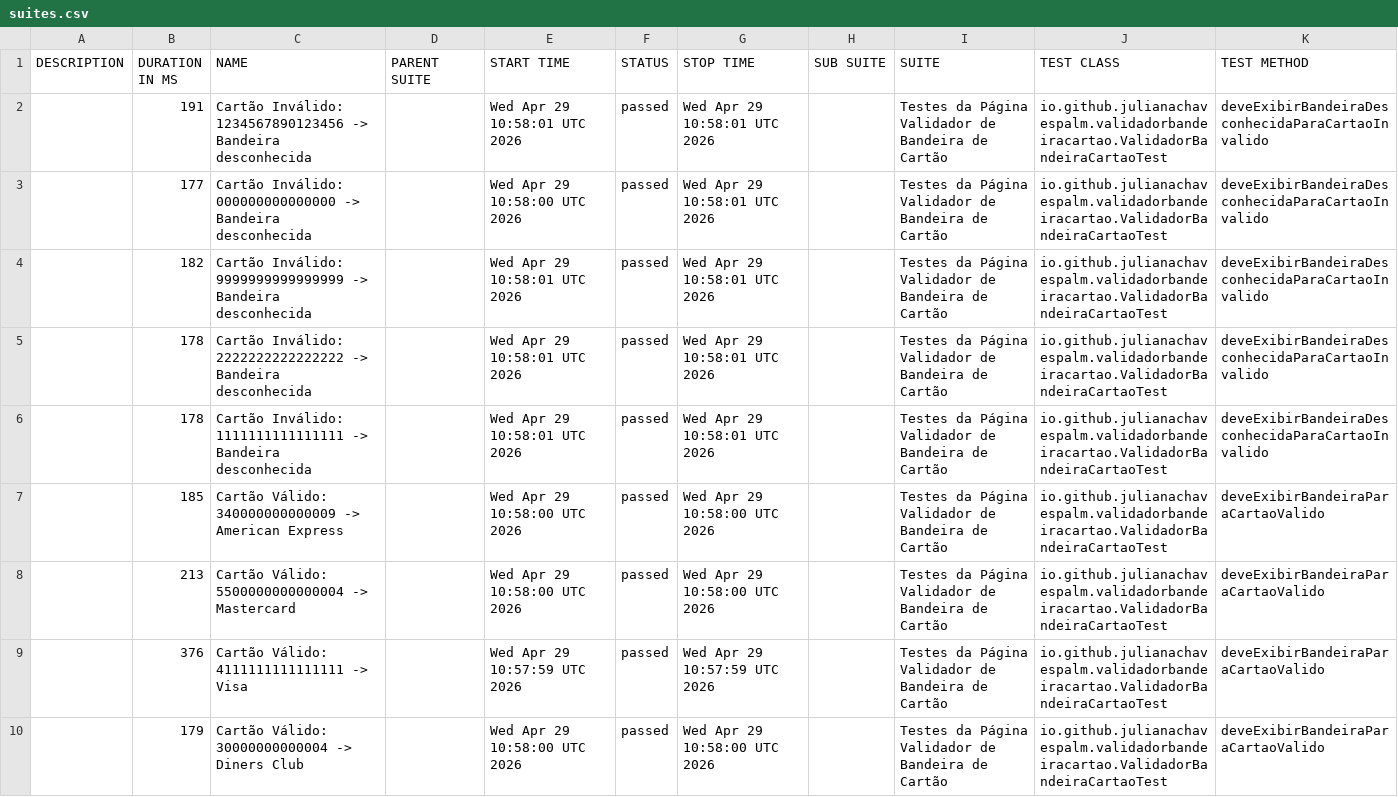
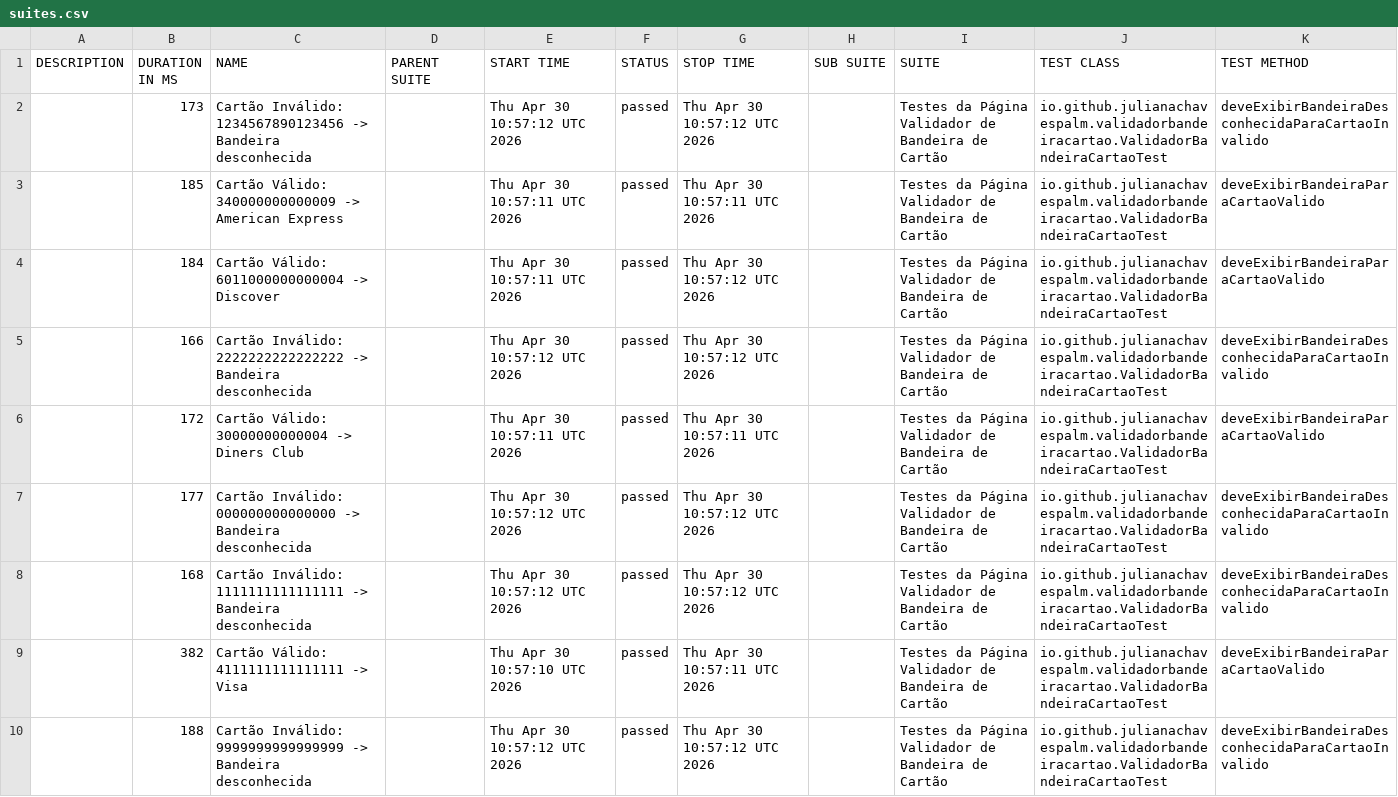
Before and after one commit to julianachavespalm/validadorbandeiracartao, a CSV file: data/suites.csv, drawn as a sheet; only a part is shown; the diff covers the shown part only.

```diff
--- a/data/suites.csv
+++ b/data/suites.csv
@@ -1,10 +1,10 @@
 "DESCRIPTION","DURATION IN MS","NAME","PARENT SUITE","START TIME","STATUS","STOP TIME","SUB SUITE","SUITE","TEST CLASS","TEST METHOD"
-"","191","Cartão Inválido: 1234567890123456 -> Bandeira desconhecida","","Wed Apr 29 10:58:01 UTC 2026","passed","Wed Apr 29 10:58:01 UTC 2026","","Testes da Página Validador de Bandeira de Cartão","io.github.julianachavespalm.validadorbandeiracartao.ValidadorBandeiraCartaoTest","deveExibirBandeiraDesconhecidaParaCartaoInvalido"
-"","177","Cartão Inválido: 000000000000000 -> Bandeira desconhecida","","Wed Apr 29 10:58:00 UTC 2026","passed","Wed Apr 29 10:58:01 UTC 2026","","Testes da Página Validador de Bandeira de Cartão","io.github.julianachavespalm.validadorbandeiracartao.ValidadorBandeiraCartaoTest","deveExibirBandeiraDesconhecidaParaCartaoInvalido"
-"","182","Cartão Inválido: 9999999999999999 -> Bandeira desconhecida","","Wed Apr 29 10:58:01 UTC 2026","passed","Wed Apr 29 10:58:01 UTC 2026","","Testes da Página Validador de Bandeira de Cartão","io.github.julianachavespalm.validadorbandeiracartao.ValidadorBandeiraCartaoTest","deveExibirBandeiraDesconhecidaParaCartaoInvalido"
-"","178","Cartão Inválido: 2222222222222222 -> Bandeira desconhecida","","Wed Apr 29 10:58:01 UTC 2026","passed","Wed Apr 29 10:58:01 UTC 2026","","Testes da Página Validador de Bandeira de Cartão","io.github.julianachavespalm.validadorbandeiracartao.ValidadorBandeiraCartaoTest","deveExibirBandeiraDesconhecidaParaCartaoInvalido"
-"","178","Cartão Inválido: 1111111111111111 -> Bandeira desconhecida","","Wed Apr 29 10:58:01 UTC 2026","passed","Wed Apr 29 10:58:01 UTC 2026","","Testes da Página Validador de Bandeira de Cartão","io.github.julianachavespalm.validadorbandeiracartao.ValidadorBandeiraCartaoTest","deveExibirBandeiraDesconhecidaParaCartaoInvalido"
-"","185","Cartão Válido: 340000000000009 -> American Express","","Wed Apr 29 10:58:00 UTC 2026","passed","Wed Apr 29 10:58:00 UTC 2026","","Testes da Página Validador de Bandeira de Cartão","io.github.julianachavespalm.validadorbandeiracartao.ValidadorBandeiraCartaoTest","deveExibirBandeiraParaCartaoValido"
-"","213","Cartão Válido: 5500000000000004 -> Mastercard","","Wed Apr 29 10:58:00 UTC 2026","passed","Wed Apr 29 10:58:00 UTC 2026","","Testes da Página Validador de Bandeira de Cartão","io.github.julianachavespalm.validadorbandeiracartao.ValidadorBandeiraCartaoTest","deveExibirBandeiraParaCartaoValido"
-"","376","Cartão Válido: 4111111111111111 -> Visa","","Wed Apr 29 10:57:59 UTC 2026","passed","Wed Apr 29 10:57:59 UTC 2026","","Testes da Página Validador de Bandeira de Cartão","io.github.julianachavespalm.validadorbandeiracartao.ValidadorBandeiraCartaoTest","deveExibirBandeiraParaCartaoValido"
-"","179","Cartão Válido: 30000000000004 -> Diners Club","","Wed Apr 29 10:58:00 UTC 2026","passed","Wed Apr 29 10:58:00 UTC 2026","","Testes da Página Validador de Bandeira de Cartão","io.github.julianachavespalm.validadorbandeiracartao.ValidadorBandeiraCartaoTest","deveExibirBandeiraParaCartaoValido"
+"","173","Cartão Inválido: 1234567890123456 -> Bandeira desconhecida","","Thu Apr 30 10:57:12 UTC 2026","passed","Thu Apr 30 10:57:12 UTC 2026","","Testes da Página Validador de Bandeira de Cartão","io.github.julianachavespalm.validadorbandeiracartao.ValidadorBandeiraCartaoTest","deveExibirBandeiraDesconhecidaParaCartaoInvalido"
+"","185","Cartão Válido: 340000000000009 -> American Express","","Thu Apr 30 10:57:11 UTC 2026","passed","Thu Apr 30 10:57:11 UTC 2026","","Testes da Página Validador de Bandeira de Cartão","io.github.julianachavespalm.validadorbandeiracartao.ValidadorBandeiraCartaoTest","deveExibirBandeiraParaCartaoValido"
+"","184","Cartão Válido: 6011000000000004 -> Discover","","Thu Apr 30 10:57:11 UTC 2026","passed","Thu Apr 30 10:57:12 UTC 2026","","Testes da Página Validador de Bandeira de Cartão","io.github.julianachavespalm.validadorbandeiracartao.ValidadorBandeiraCartaoTest","deveExibirBandeiraParaCartaoValido"
+"","166","Cartão Inválido: 2222222222222222 -> Bandeira desconhecida","","Thu Apr 30 10:57:12 UTC 2026","passed","Thu Apr 30 10:57:12 UTC 2026","","Testes da Página Validador de Bandeira de Cartão","io.github.julianachavespalm.validadorbandeiracartao.ValidadorBandeiraCartaoTest","deveExibirBandeiraDesconhecidaParaCartaoInvalido"
+"","172","Cartão Válido: 30000000000004 -> Diners Club","","Thu Apr 30 10:57:11 UTC 2026","passed","Thu Apr 30 10:57:11 UTC 2026","","Testes da Página Validador de Bandeira de Cartão","io.github.julianachavespalm.validadorbandeiracartao.ValidadorBandeiraCartaoTest","deveExibirBandeiraParaCartaoValido"
+"","177","Cartão Inválido: 000000000000000 -> Bandeira desconhecida","","Thu Apr 30 10:57:12 UTC 2026","passed","Thu Apr 30 10:57:12 UTC 2026","","Testes da Página Validador de Bandeira de Cartão","io.github.julianachavespalm.validadorbandeiracartao.ValidadorBandeiraCartaoTest","deveExibirBandeiraDesconhecidaParaCartaoInvalido"
+"","168","Cartão Inválido: 1111111111111111 -> Bandeira desconhecida","","Thu Apr 30 10:57:12 UTC 2026","passed","Thu Apr 30 10:57:12 UTC 2026","","Testes da Página Validador de Bandeira de Cartão","io.github.julianachavespalm.validadorbandeiracartao.ValidadorBandeiraCartaoTest","deveExibirBandeiraDesconhecidaParaCartaoInvalido"
+"","382","Cartão Válido: 4111111111111111 -> Visa","","Thu Apr 30 10:57:10 UTC 2026","passed","Thu Apr 30 10:57:11 UTC 2026","","Testes da Página Validador de Bandeira de Cartão","io.github.julianachavespalm.validadorbandeiracartao.ValidadorBandeiraCartaoTest","deveExibirBandeiraParaCartaoValido"
+"","188","Cartão Inválido: 9999999999999999 -> Bandeira desconhecida","","Thu Apr 30 10:57:12 UTC 2026","passed","Thu Apr 30 10:57:12 UTC 2026","","Testes da Página Validador de Bandeira de Cartão","io.github.julianachavespalm.validadorbandeiracartao.ValidadorBandeiraCartaoTest","deveExibirBandeiraDesconhecidaParaCartaoInvalido"
```
Also changed, not shown: 4 edited cells elsewhere in this file, 41 other files.
